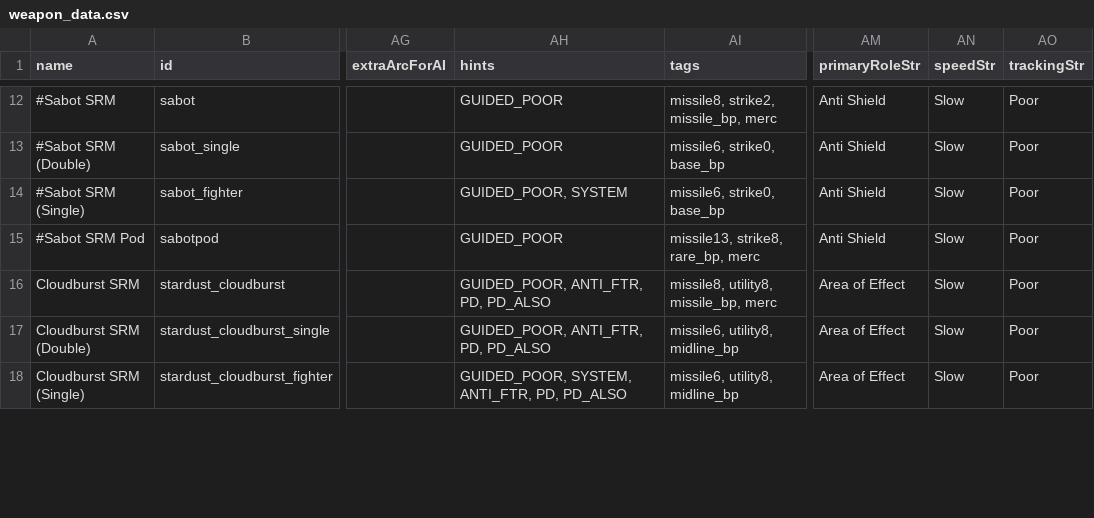
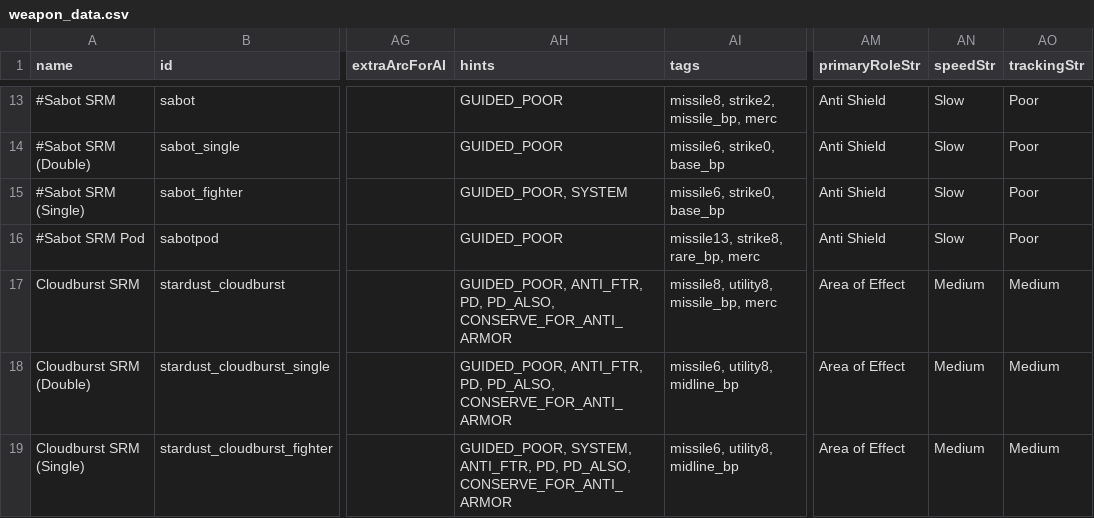
Before and after one commit to Mephansteras/Stardust_Ventures, a CSV file: Stardust Ventures/data/weapons/weapon_data.csv, drawn as a sheet; only a part is shown, gaps mark what is left out; addresses are those after the commit; the diff covers the shown part only; the diff names each change by its address in the sheet, - before the commit and + after, or states it on an @@ line.

```diff
--- a/Stardust Ventures/data/weapons/weapon_data.csv
+++ b/Stardust Ventures/data/weapons/weapon_data.csv
-AH17:AH18 (hints): …ANTI_FTR, PD, PD_ALSO
+AH17:AH18 (hints): …ANTI_FTR, PD, PD_ALSO, CONSERVE_FOR_ANTI_ARMOR
-AN17:AN19 (speedStr): Slow
+AN17:AN19 (speedStr): Medium
-AO17:AO19 (trackingStr): Poor
+AO17:AO19 (trackingStr): Medium
-AH19 (hints): …ANTI_FTR, PD, PD_ALSO
+AH19 (hints): …ANTI_FTR, PD, PD_ALSO, CONSERVE_FOR_ANTI_ARMOR
```
Also changed, not shown: 2 added rows and 5 edited cells elsewhere in this file, Stardust Ventures/data/hulls/ship_data.csv, 49 other files.
